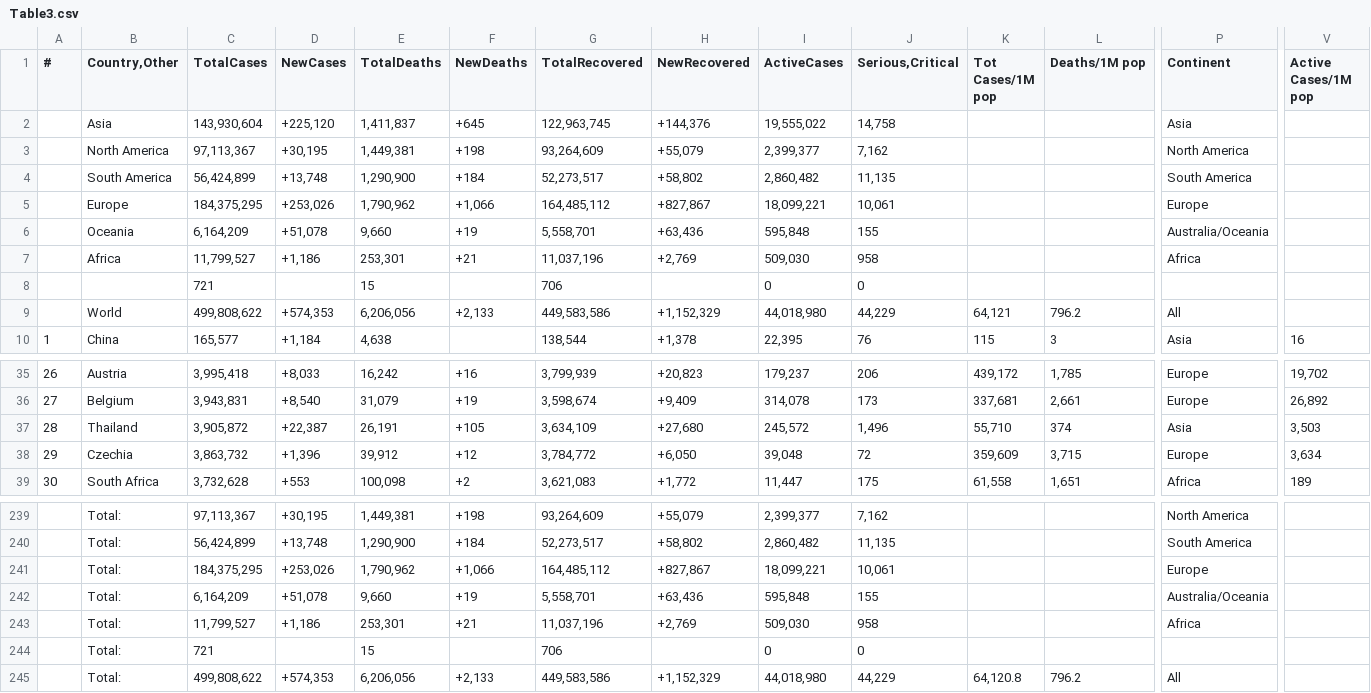
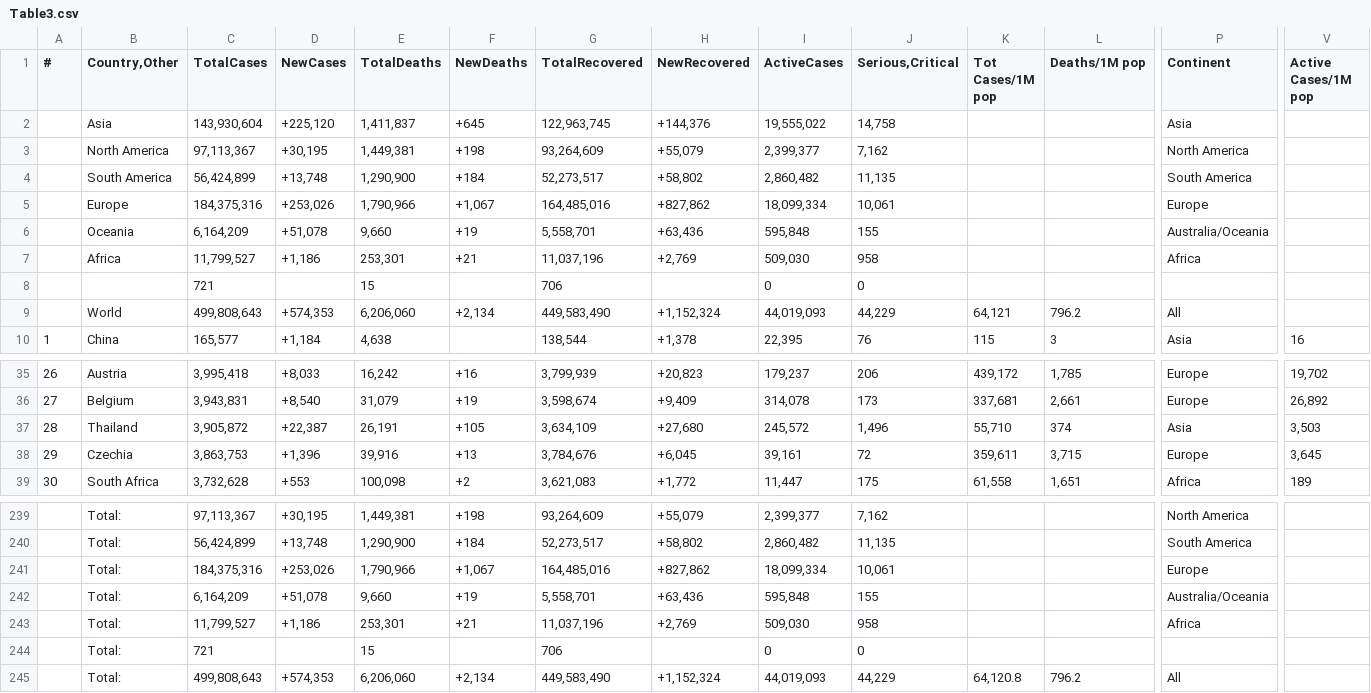
Before and after one commit to Covid-Data-API/Worldometer-Covid-Data-API, a CSV file: Table3.csv, drawn as a sheet; only a part is shown, gaps mark what is left out; removed rows and columns are numbered as before the commit, all else as after; rows hold the shown columns only; the diff names each change by its address in the sheet, - before the commit and + after, or states it on an @@ line.

```diff
--- a/Table3.csv
+++ b/Table3.csv
-row 5:  | Europe | 184,375,295 | +253,026 | 1,790,962 | +1,066 | 164,485,112 | +827,867 | 18,099,221 | 10,061 |  |  | Europe
+row 5:  | Europe | 184,375,316 | +253,026 | 1,790,966 | +1,067 | 164,485,016 | +827,862 | 18,099,334 | 10,061 |  |  | Europe
-C9 (TotalCases): 499,808,622
+C9 (TotalCases): 499,808,643
-E9 (TotalDeaths): 6,206,056
+E9 (TotalDeaths): 6,206,060
-F9 (NewDeaths): +2,133
+F9 (NewDeaths): +2,134
-G9 (TotalRecovered): 449,583,586
+G9 (TotalRecovered): 449,583,490
-H9 (NewRecovered): +1,152,329
+H9 (NewRecovered): +1,152,324
-I9 (ActiveCases): 44,018,980
+I9 (ActiveCases): 44,019,093
-C38 (TotalCases): 3,863,732
+C38 (TotalCases): 3,863,753
-E38 (TotalDeaths): 39,912
+E38 (TotalDeaths): 39,916
-F38 (NewDeaths): +12
+F38 (NewDeaths): +13
-G38 (TotalRecovered): 3,784,772
+G38 (TotalRecovered): 3,784,676
-H38 (NewRecovered): +6,050
+H38 (NewRecovered): +6,045
-I38 (ActiveCases): 39,048
+I38 (ActiveCases): 39,161
-K38 (Tot Cases/1M pop): 359,609
+K38 (Tot Cases/1M pop): 359,611
-V38 (Active Cases/1M pop): 3,634
+V38 (Active Cases/1M pop): 3,645
-row 241:  | Total: | 184,375,295 | +253,026 | 1,790,962 | +1,066 | 164,485,112 | +827,867 | 18,099,221 | 10,061 |  |  | Europe
+row 241:  | Total: | 184,375,316 | +253,026 | 1,790,966 | +1,067 | 164,485,016 | +827,862 | 18,099,334 | 10,061 |  |  | Europe
-C245 (TotalCases): 499,808,622
+C245 (TotalCases): 499,808,643
-E245 (TotalDeaths): 6,206,056
+E245 (TotalDeaths): 6,206,060
-F245 (NewDeaths): +2,133
+F245 (NewDeaths): +2,134
-G245 (TotalRecovered): 449,583,586
+G245 (TotalRecovered): 449,583,490
-H245 (NewRecovered): +1,152,329
+H245 (NewRecovered): +1,152,324
-I245 (ActiveCases): 44,018,980
+I245 (ActiveCases): 44,019,093
```
Also changed, not shown: Table1.csv, Table2.csv.
